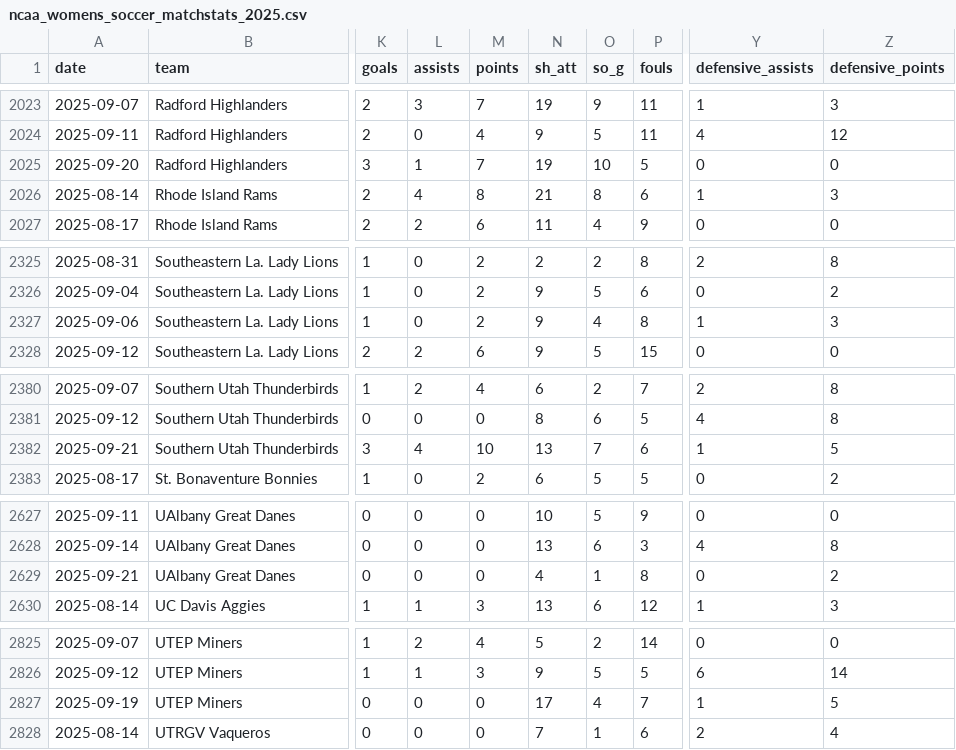
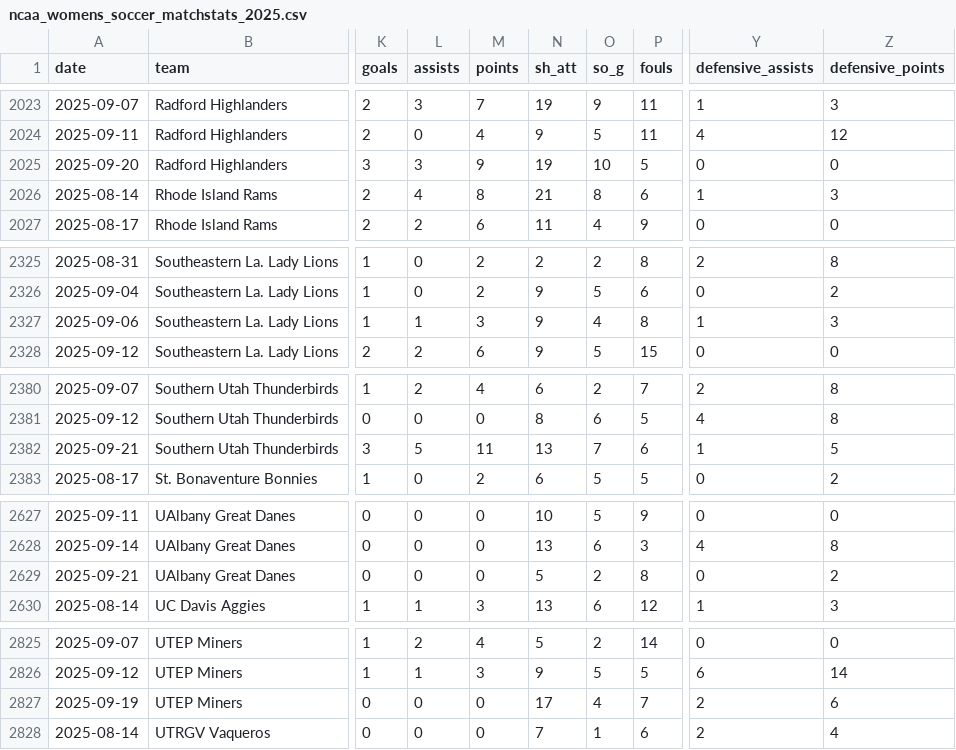
Before and after one commit to dwillis/NCAAWomensSoccerData, a CSV file: data/ncaa_womens_soccer_matchstats_2025.csv, drawn as a sheet; only a part is shown, gaps mark what is left out; the diff covers the shown part only; the diff names each change by its address in the sheet, - before the commit and + after, or states it on an @@ line.

```diff
--- a/data/ncaa_womens_soccer_matchstats_2025.csv
+++ b/data/ncaa_womens_soccer_matchstats_2025.csv
-L2025 (assists): 1
+L2025 (assists): 3
-M2025 (points): 7
+M2025 (points): 9
-L2327 (assists): 0
+L2327 (assists): 1
-M2327 (points): 2
+M2327 (points): 3
-L2382 (assists): 4
+L2382 (assists): 5
-M2382 (points): 10
+M2382 (points): 11
-N2629 (sh_att): 4
+N2629 (sh_att): 5
-O2629 (so_g): 1
+O2629 (so_g): 2
-Y2827 (defensive_assists): 1
+Y2827 (defensive_assists): 2
-Z2827 (defensive_points): 5
+Z2827 (defensive_points): 6
```
Also changed, not shown: 30 edited cells elsewhere in this file.
